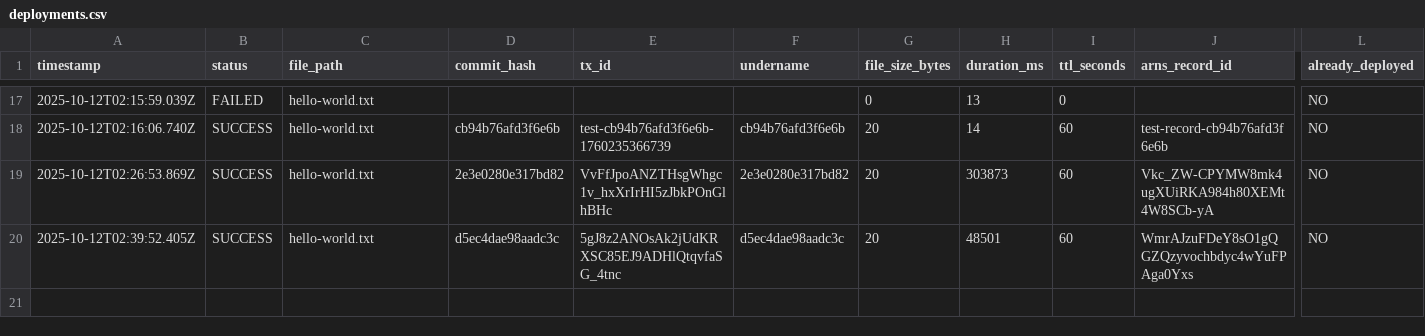
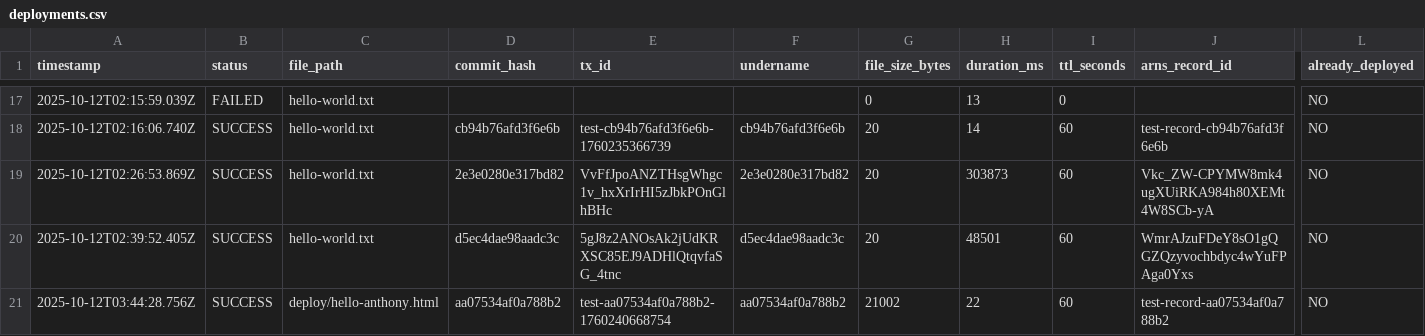
Before and after one commit to JonnieSparkles/app-factory, a CSV file: logs/deployments.csv, drawn as a sheet; only a part is shown, gaps mark what is left out; rows hold the shown columns only; the diff names each change by its address in the sheet, - before the commit and + after, or states it on an @@ line.

Commit message:
Merge PR #26: Update and deploy hello-anthony
Auto-merged by AI agent

Closes #26

```diff
--- a/logs/deployments.csv
+++ b/logs/deployments.csv
+row 21: 2025-10-12T03:44:28.756Z | SUCCESS | deploy/hello-anthony.html | aa07534af0a788b2 | test-aa07534af0a788b2-1760240668754 | aa07534af0a788b2 | 21002 | 22 | 60 | test-record-aa07534af0a788b2 | NO
```
Also changed, not shown: 2 other files.
